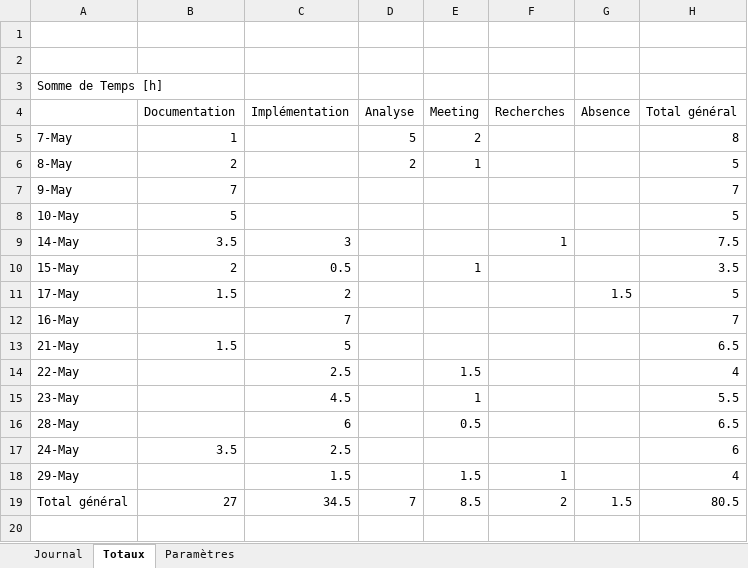
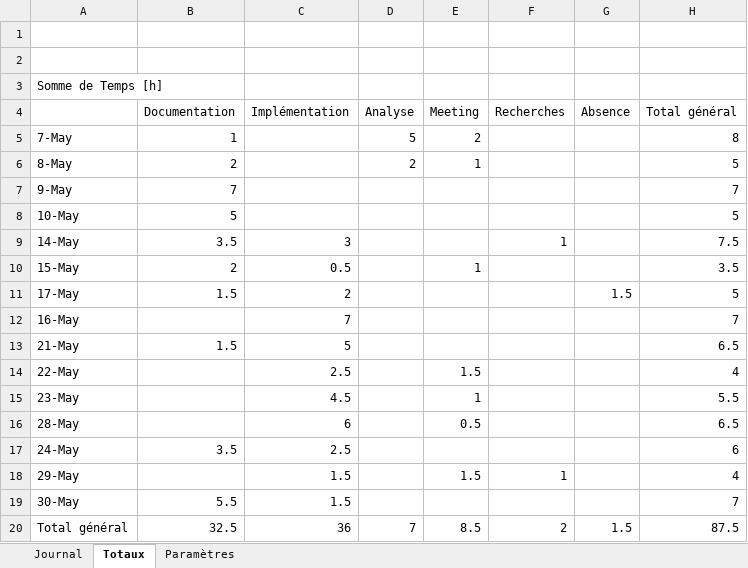
Before and after one commit to CPNV-ES/Joutes-2018, an Excel workbook: docs/2019 - TPI Niels/Journal de travail/Journal de travail.xlsm, sheet Totaux, drawn as a sheet; values as stored, in another font and other column widths than the file's, no borders; addresses are those after the commit; the diff names each change by its address in the sheet, - before the commit and + after, or states it on an @@ line.

Commit message:
Documentation : Glossaire et historique rédigé Conclusion en cours de rédaction Manuel d'utilisation terminé Code : Corrections mineures

```diff
--- a/docs/2019 - TPI Niels/Journal de travail/Journal de travail.xlsm (sheet Totaux)
+++ b/docs/2019 - TPI Niels/Journal de travail/Journal de travail.xlsm (sheet Totaux)
+row 19: 30-May | 5.5 | 1.5 |  |  |  |  | 7
-B20 (Documentation): 27
+B20 (Documentation): 32.5
-C20 (Implémentation): 34.5
+C20 (Implémentation): 36
-H20 (Total général): 80.5
+H20 (Total général): 87.5
```
Also changed, not shown: sheet Journal, 6 other files.
